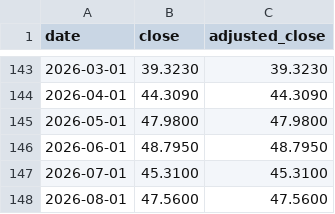
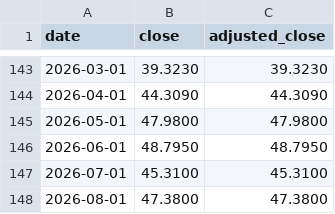
Before and after one commit to liudasl/ticker-price-history, a CSV file: EMIM/monthly.csv, drawn as a sheet; only a part is shown, gaps mark what is left out.

```diff
--- a/EMIM/monthly.csv
+++ b/EMIM/monthly.csv
@@ -147,2 +147,2 @@ date,close,adjusted_close
 2026-07-01,45.3100,45.3100
-2026-08-01,47.5600,47.5600
+2026-08-01,47.3800,47.3800
```
Also changed, not shown: BRKB/monthly.csv, EURUSD/monthly.csv, 9 other files.
